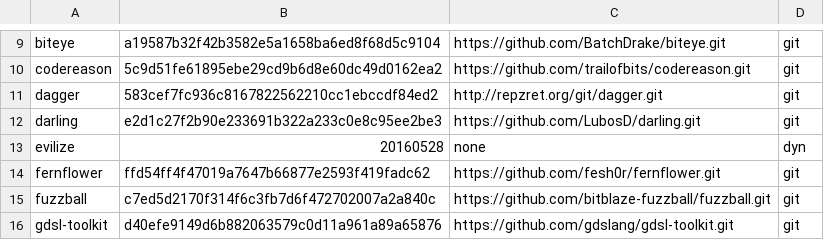
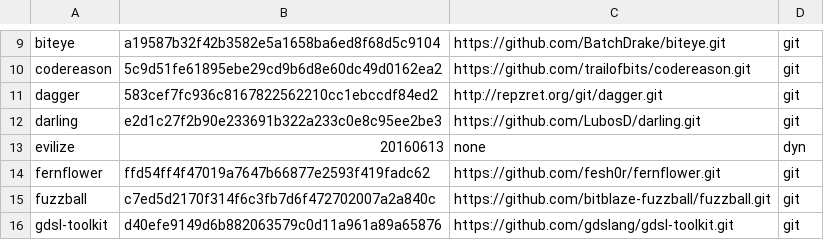
Before and after one commit to osospeed/albani, a TSV file: ver.tsv, drawn as a sheet; only a part is shown, gaps mark what is left out.

Commit message:
evilize_2016-06-13-23:32

```diff
--- a/ver.tsv
+++ b/ver.tsv
@@ -12,3 +12,3 @@ dagger	583cef7fc936c8167822562210cc1ebccdf84ed2	http://repzret.org/git/dagger.gi
 darling	e2d1c27f2b90e233691b322a233c0e8c95ee2be3	https://github.com/LubosD/darling.git	git
-evilize	20160528	none	dyn
+evilize	20160613	none	dyn
 fernflower	ffd54ff4f47019a7647b66877e2593f419fadc62	https://github.com/fesh0r/fernflower.git	git
```
